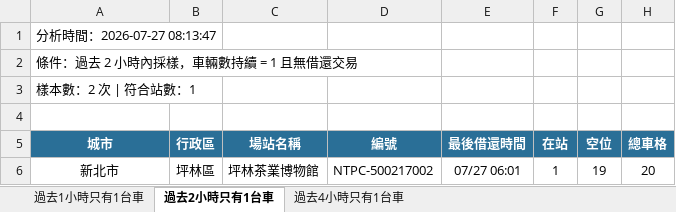
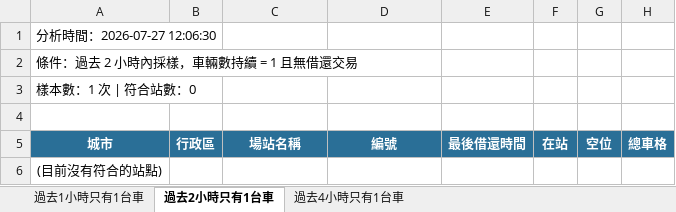
Before and after one commit to hippop3c/fixedbike, an Excel workbook: stale.xlsx, sheet 過去2小時只有1台車, drawn as a sheet; values as stored, in another font and other column widths than the file's, no borders; removed rows and columns are numbered as before the commit, all else as after; the diff names each change by its address in the sheet, - before the commit and + after, or states it on an @@ line.

```diff
--- a/stale.xlsx (sheet 過去2小時只有1台車)
+++ b/stale.xlsx (sheet 過去2小時只有1台車)
-A1: 分析時間：2026-07-27 08:13:47
+A1: 分析時間：2026-07-27 12:06:30
-A3: 樣本數：2 次 | 符合站數：1
+A3: 樣本數：1 次 | 符合站數：0
-row 6: 新北市 | 坪林區 | 坪林茶業博物館 | NTPC-500217002 | 07/27 06:01 | 1 | 19 | 20
+row 6: (目前沒有符合的站點)
```
Also changed, not shown: sheet 過去4小時只有1台車, sheet 過去1小時只有1台車, 4 other files.
